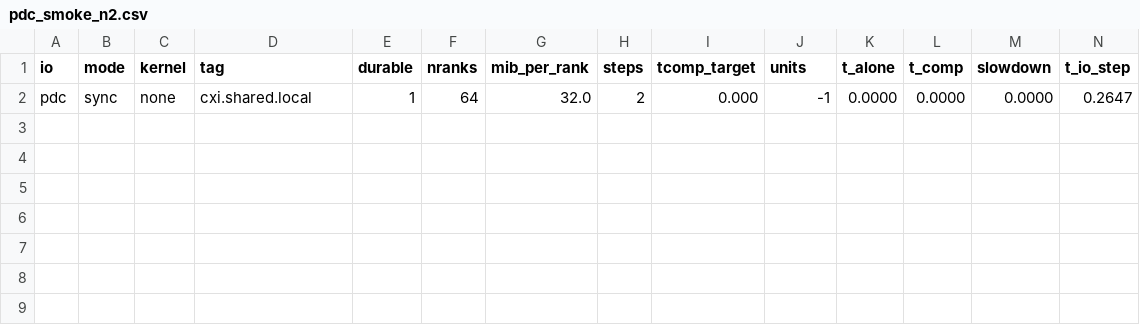
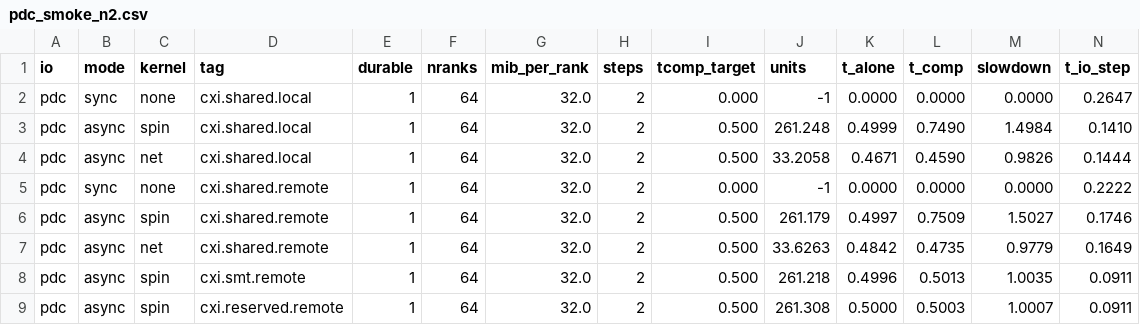
Before and after one commit to TheAssembler1/async_io_analysis, a CSV file: results/perlmutter/pdc_smoke_n2.csv, drawn as a sheet; only a part is shown; rows hold the shown columns only; the diff names each change by its address in the sheet, - before the commit and + after, or states it on an @@ line.

```diff
--- a/results/perlmutter/pdc_smoke_n2.csv
+++ b/results/perlmutter/pdc_smoke_n2.csv
+row 3: pdc | async | spin | cxi.shared.local | 1 | 64 | 32.0 | 2 | 0.500 | 261.248 | 0.4999 | 0.7490 | 1.4984 | 0.1410
+row 4: pdc | async | net | cxi.shared.local | 1 | 64 | 32.0 | 2 | 0.500 | 33.2058 | 0.4671 | 0.4590 | 0.9826 | 0.1444
+row 5: pdc | sync | none | cxi.shared.remote | 1 | 64 | 32.0 | 2 | 0.000 | -1 | 0.0000 | 0.0000 | 0.0000 | 0.2222
+row 6: pdc | async | spin | cxi.shared.remote | 1 | 64 | 32.0 | 2 | 0.500 | 261.179 | 0.4997 | 0.7509 | 1.5027 | 0.1746
+row 7: pdc | async | net | cxi.shared.remote | 1 | 64 | 32.0 | 2 | 0.500 | 33.6263 | 0.4842 | 0.4735 | 0.9779 | 0.1649
+row 8: pdc | async | spin | cxi.smt.remote | 1 | 64 | 32.0 | 2 | 0.500 | 261.218 | 0.4996 | 0.5013 | 1.0035 | 0.0911
+row 9: pdc | async | spin | cxi.reserved.remote | 1 | 64 | 32.0 | 2 | 0.500 | 261.308 | 0.5000 | 0.5003 | 1.0007 | 0.0911
```
Also changed, not shown: results/perlmutter/knobs_smoke.csv, 1 other file.
